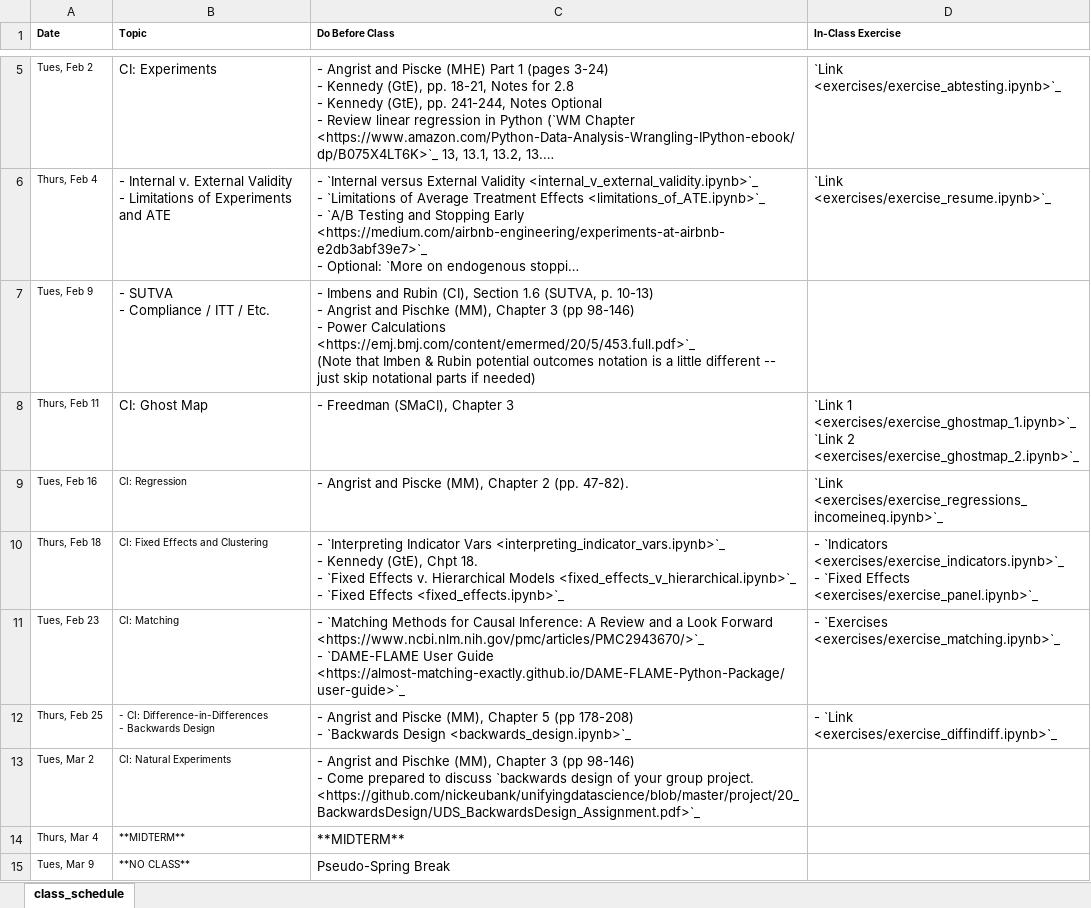
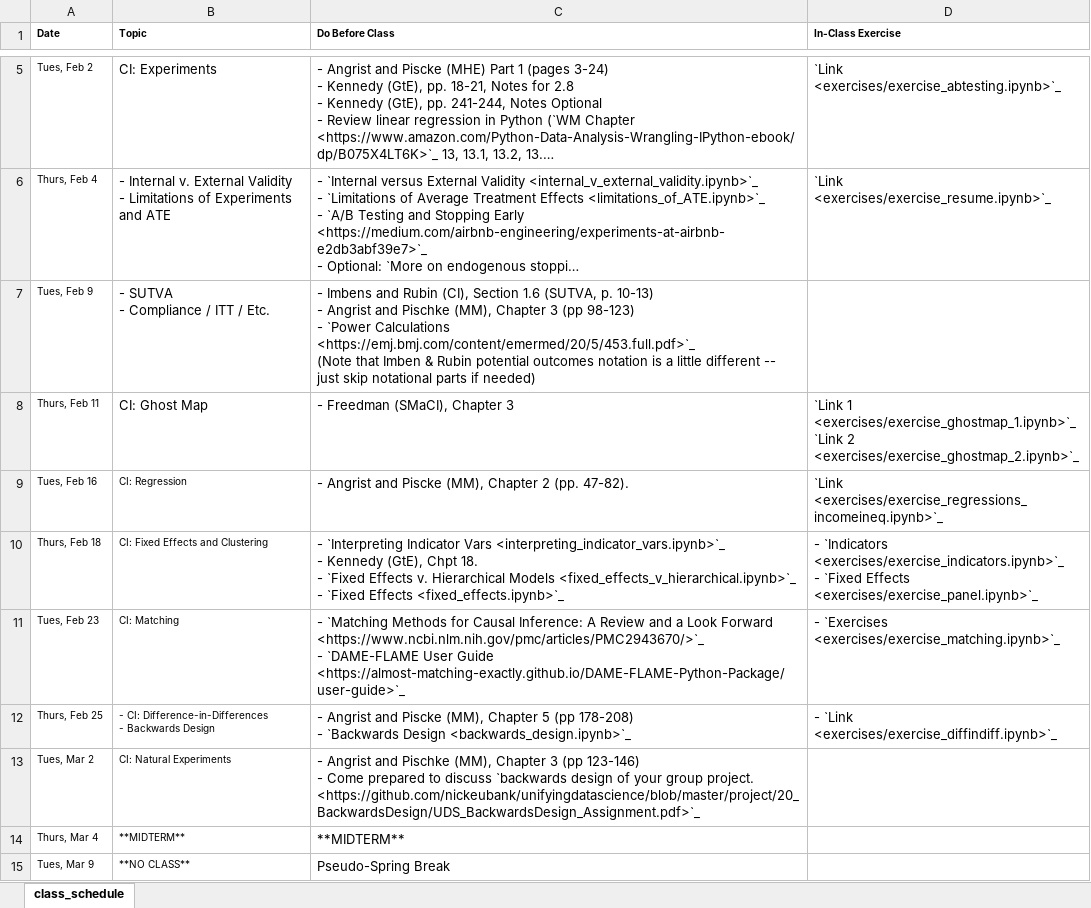
Before and after one commit to nickeubank/unifyingdatascience, an Excel workbook: source/class_schedule_xlsx.xlsx, sheet class_schedule, drawn as a sheet; only a part is shown, gaps mark what is left out; long unchanged cells end in …; values as stored, in another font and other column widths than the file's, no borders; ↵ is a line break in a cell; the diff names each change by its address in the sheet, - before the commit and + after, or states it on an @@ line.

```diff
--- a/source/class_schedule_xlsx.xlsx (sheet class_schedule)
+++ b/source/class_schedule_xlsx.xlsx (sheet class_schedule)
-C7 (Do Before Class): …3 (pp 98-146) ↵ - Power Calculations <https://emj.bmj.com/content/emermed/20/5/453.full.pdf>`_…
+C7 (Do Before Class): …3 (pp 98-123) ↵ - `Power Calculations <https://emj.bmj.com/content/emermed/20/5/453.full.pdf>`_…
-C13 (Do Before Class): …3 (pp 98-146) ↵ - Come…
+C13 (Do Before Class): …3 (pp 123-146) ↵ - Come…
```
Also changed, not shown: 5 other files.
